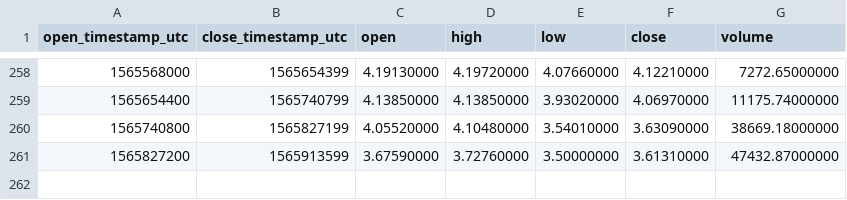
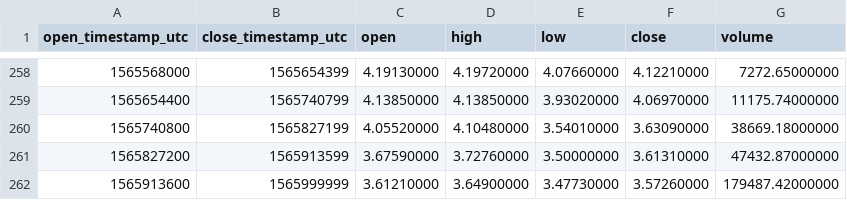
Before and after one commit to cryptobigbro/binance-EOSPAX, a CSV file: binance-EOSPAX-1d.csv, drawn as a sheet; only a part is shown, gaps mark what is left out; the diff names each change by its address in the sheet, - before the commit and + after, or states it on an @@ line.

```diff
--- a/binance-EOSPAX-1d.csv
+++ b/binance-EOSPAX-1d.csv
+row 262: 1565913600 | 1565999999 | 3.61210000 | 3.64900000 | 3.47730000 | 3.57260000 | 179487.42000000
```
Also changed, not shown: binance-EOSPAX-1h.csv.
